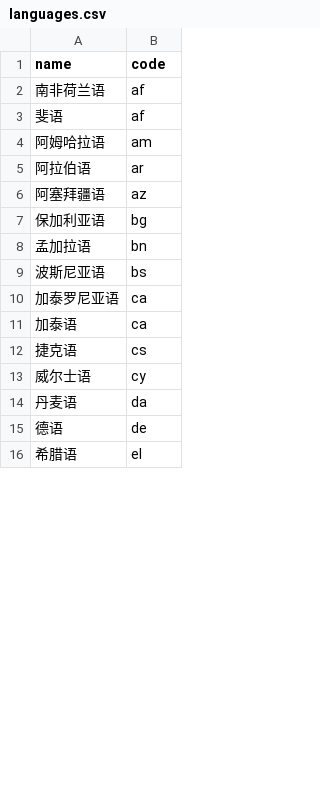
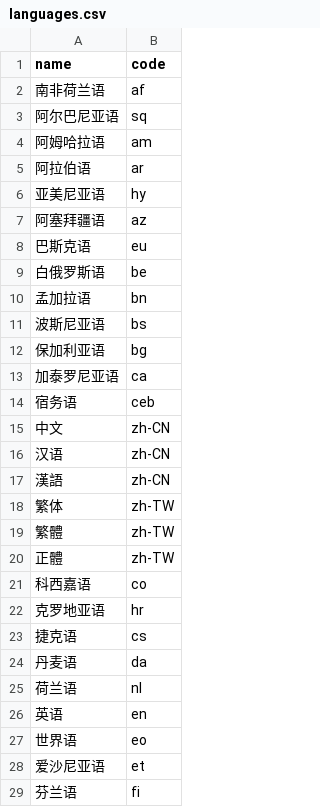
Before and after one commit to BurgerBurglar/mouse_bot, a CSV file: data/languages.csv, drawn as a sheet; only a part is shown; the shorter side is filled out with more unchanged rows; the diff covers the shown part only.

```diff
--- a/data/languages.csv
+++ b/data/languages.csv
@@ -2,13 +2,28 @@ name,code
 南非荷兰语,af
-斐语,af
+阿尔巴尼亚语,sq
 阿姆哈拉语,am
 阿拉伯语,ar
+亚美尼亚语,hy
 阿塞拜疆语,az
-保加利亚语,bg
+巴斯克语,eu
+白俄罗斯语,be
 孟加拉语,bn
 波斯尼亚语,bs
+保加利亚语,bg
 加泰罗尼亚语,ca
-加泰语,ca
+宿务语,ceb
+中文,zh-CN
+汉语,zh-CN
+漢語,zh-CN
+繁体,zh-TW
+繁體,zh-TW
+正體,zh-TW
+科西嘉语,co
+克罗地亚语,hr
 捷克语,cs
-威尔士语,cy
 丹麦语,da
+荷兰语,nl
+英语,en
+世界语,eo
+爱沙尼亚语,et
+芬兰语,fi
```
Also changed, not shown: 50 added rows, 19 removed rows, 7 moved rows and 6 edited cells elsewhere in this file, 1 other file.
